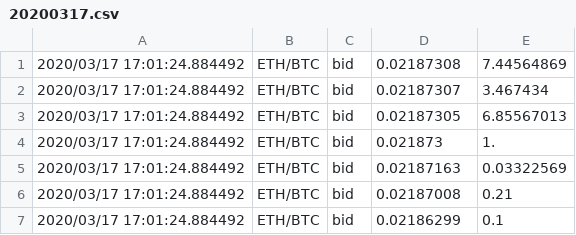
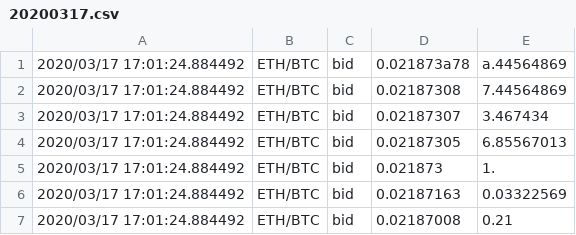
Before and after one commit to SaadShafiq449/CryptoCurrency-Project, a CSV file: 20200317.csv, drawn as a sheet; only a part is shown; the shorter side is filled out with more unchanged rows.

```diff
--- a/20200317.csv
+++ b/20200317.csv
@@ -1 +1,2 @@
+2020/03/17 17:01:24.884492,ETH/BTC,bid,0.021873a78,a.44564869
 2020/03/17 17:01:24.884492,ETH/BTC,bid,0.02187308,7.44564869
```
Also changed, not shown: 14 other files.
